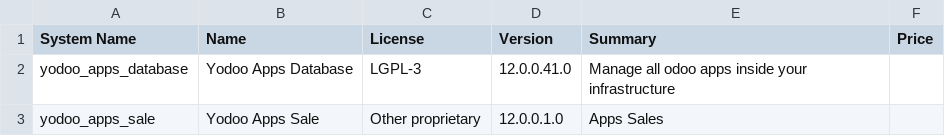
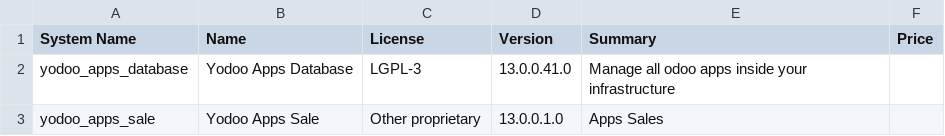
Before and after one commit to crnd-inc/yodoo-apps-database, a CSV file: ADDONS.csv, drawn as a sheet.

```diff
--- a/ADDONS.csv
+++ b/ADDONS.csv
@@ -1,3 +1,3 @@
 "System Name","Name","License","Version","Summary","Price",
-"yodoo_apps_database","Yodoo Apps Database","LGPL-3","12.0.0.41.0","Manage all odoo apps inside your infrastructure","",
-"yodoo_apps_sale","Yodoo Apps Sale","Other proprietary","12.0.0.1.0","Apps Sales","",
+"yodoo_apps_database","Yodoo Apps Database","LGPL-3","13.0.0.41.0","Manage all odoo apps inside your infrastructure","",
+"yodoo_apps_sale","Yodoo Apps Sale","Other proprietary","13.0.0.1.0","Apps Sales","",
```
Also changed, not shown: 7 other files.
